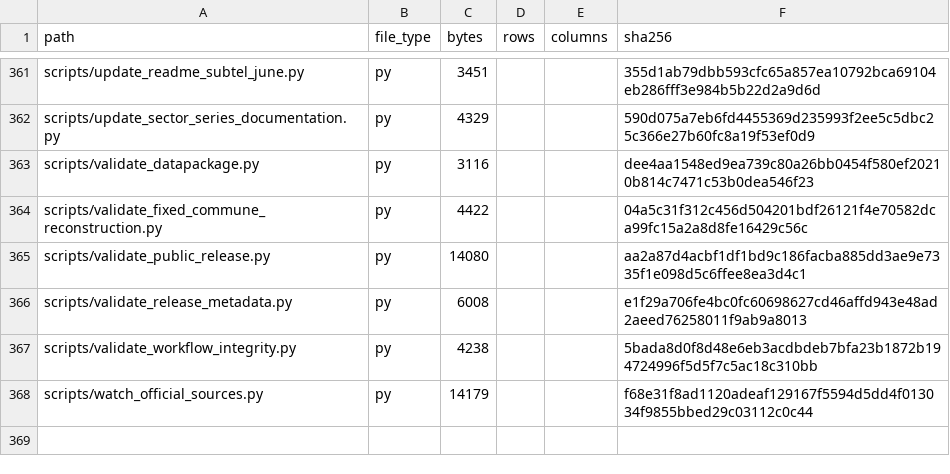
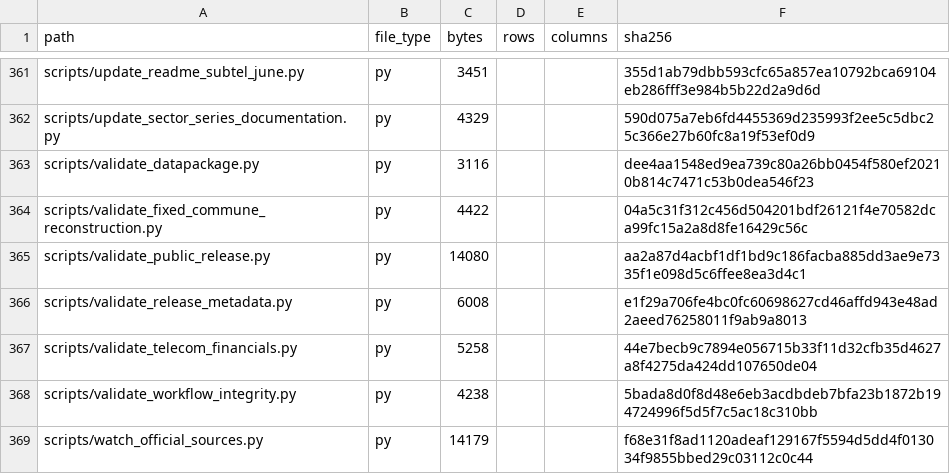
Before and after one commit to selguetagodoy/Chile-Digital-Inclusion, a CSV file: data/metadata/release_manifest.csv, drawn as a sheet; only a part is shown, gaps mark what is left out.

```diff
--- a/data/metadata/release_manifest.csv
+++ b/data/metadata/release_manifest.csv
@@ -366,2 +366,3 @@ scripts/validate_public_release.py,py,14080,,,aa2a87d4acbf1df1bd9c186facba885dd3
 scripts/validate_release_metadata.py,py,6008,,,e1f29a706fe4bc0fc60698627cd46affd943e48ad2aeed76258011f9ab9a8013
+scripts/validate_telecom_financials.py,py,5258,,,44e7becb9c7894e056715b33f11d32cfb35d4627a8f4275da424dd107650de04
 scripts/validate_workflow_integrity.py,py,4238,,,5bada8d0f8d48e6eb3acdbdeb7bfa23b1872b194724996f5d5f7c5ac18c310bb
```
